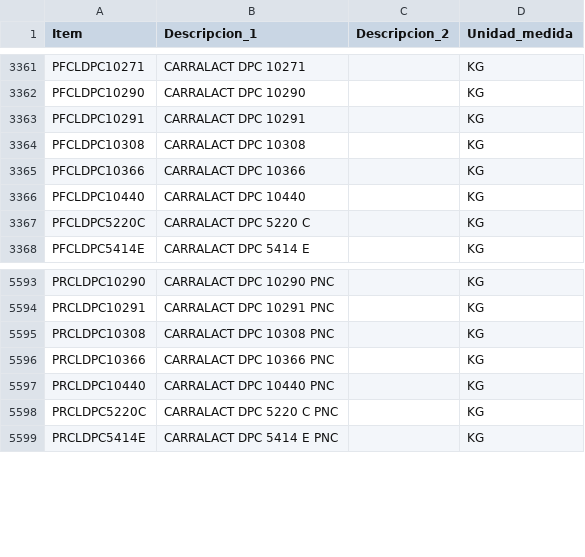
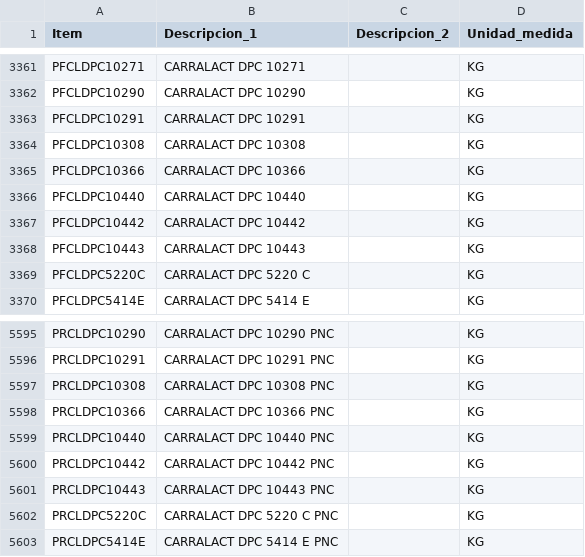
Before and after one commit to Nicetm/Gelymar-Platform, a CSV file: Backend/documentos/PRODUCTOS_SOFTKEY.csv, drawn as a sheet; only a part is shown, gaps mark what is left out; the diff names each change by its address in the sheet, - before the commit and + after, or states it on an @@ line.

```diff
--- a/Backend/documentos/PRODUCTOS_SOFTKEY.csv
+++ b/Backend/documentos/PRODUCTOS_SOFTKEY.csv
+row 3367: PFCLDPC10442 | CARRALACT DPC 10442 |  | KG
+row 3368: PFCLDPC10443 | CARRALACT DPC 10443 |  | KG
+row 5600: PRCLDPC10442 | CARRALACT DPC 10442 PNC |  | KG
+row 5601: PRCLDPC10443 | CARRALACT DPC 10443 PNC |  | KG
```
Also changed, not shown: Backend/documentos/CLIENTES.csv, 49 other files.
